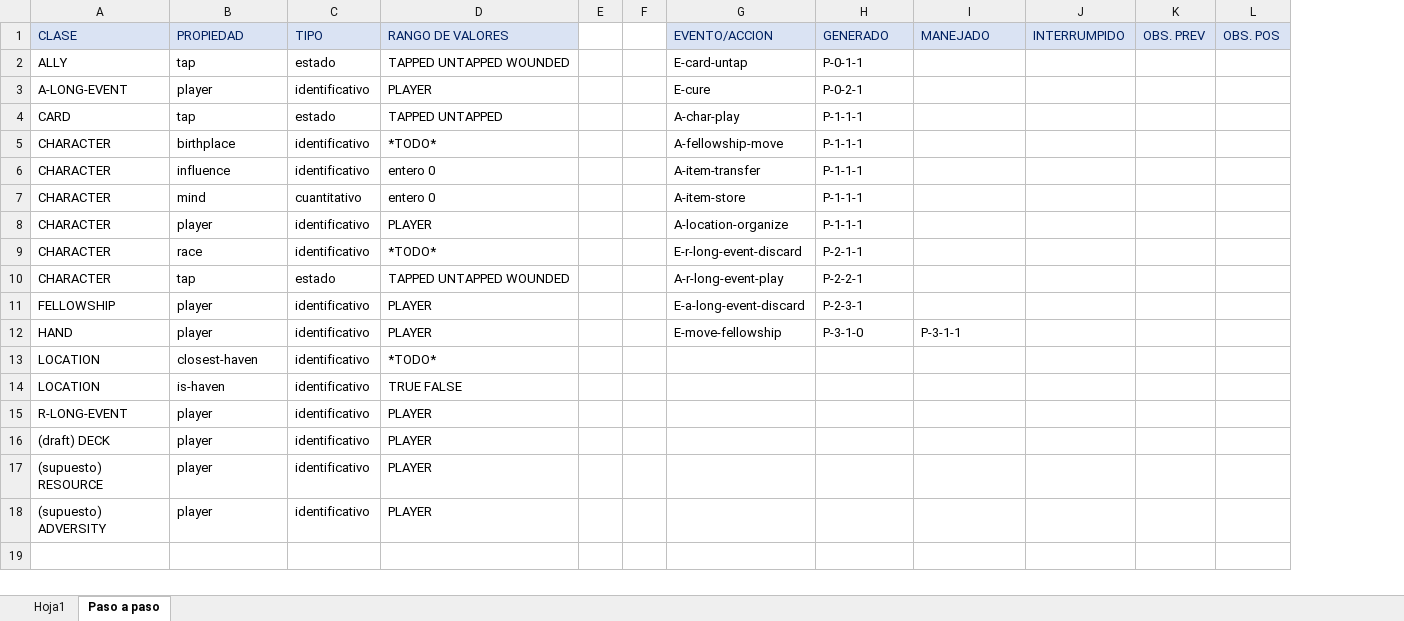
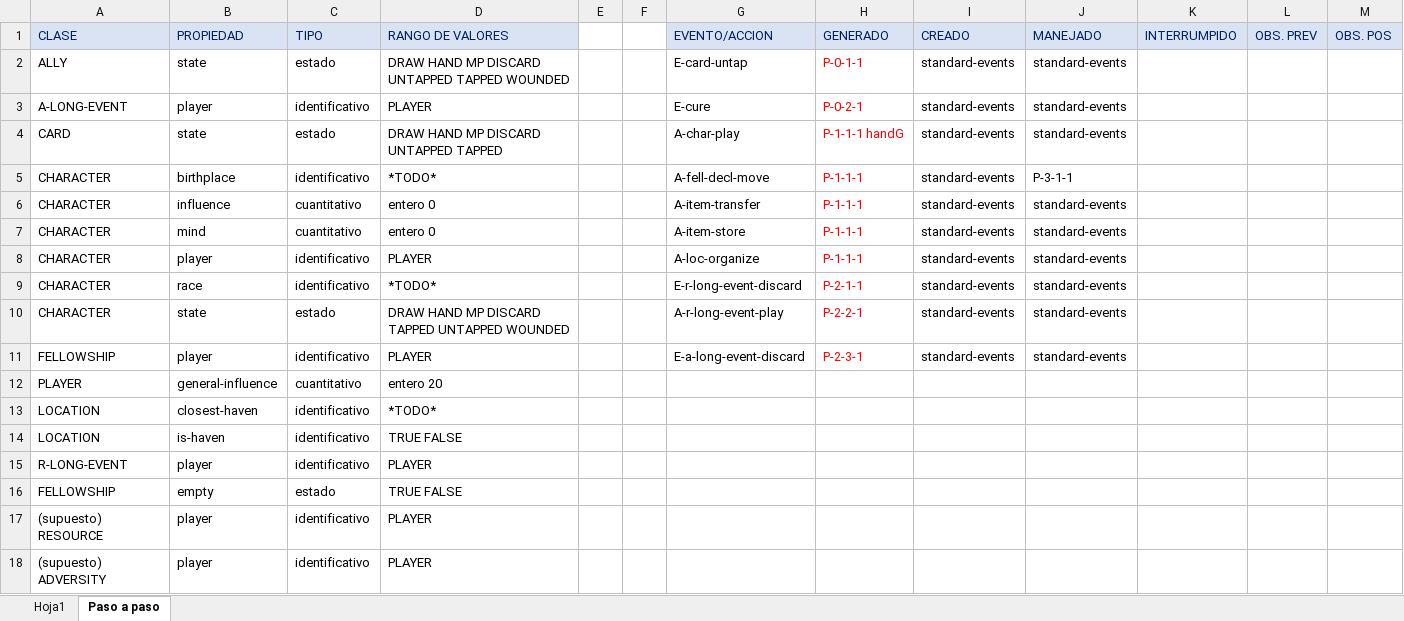
Before and after one commit to eru-manifestation/erus-will, an Excel workbook: developement/stam propiedades cartas.xlsx, sheet Paso a paso, drawn as a sheet; values as stored, in another font and other column widths than the file's, no borders; conditional formats not drawn; removed rows and columns are numbered as before the commit, all else as after; the diff names each change by its address in the sheet, - before the commit and + after, or states it on an @@ line.

Commit message:
Working hand for player1
Description of all event handlers till phase 3-1-1
Deletion of an unused handler
Creation of empty fellowship managers
Declaration of player and enemy on a turn
Creation of debug messages
Definition of the four havens
Preparation of the basic hand of player1
Quick fixes on loading order
Other fixes

```diff
--- a/developement/stam propiedades cartas.xlsx (sheet Paso a paso)
+++ b/developement/stam propiedades cartas.xlsx (sheet Paso a paso)
+column I (CREADO), rows 2-11: all standard-events
-B2 (PROPIEDAD): tap
+B2 (PROPIEDAD): state
-D2 (RANGO DE VALORES): TAPPED UNTAPPED WOUNDED
+D2 (RANGO DE VALORES): DRAW HAND MP DISCARD UNTAPPED TAPPED WOUNDED
-H2:H11 text colour: black
+H2:H11 text colour: #FF0000
-J2:J4 (MANEJADO): (empty)
+J2:J4 (MANEJADO): standard-events
-B4 (PROPIEDAD): tap
+B4 (PROPIEDAD): state
-D4 (RANGO DE VALORES): TAPPED UNTAPPED
+D4 (RANGO DE VALORES): DRAW HAND MP DISCARD UNTAPPED TAPPED
-H4 (GENERADO): P-1-1-1
+H4 (GENERADO): P-1-1-1 handG
-G5 (EVENTO/ACCION): A-fellowship-move
+G5 (EVENTO/ACCION): A-fell-decl-move
-J5 (MANEJADO): (empty)
+J5 (MANEJADO): P-3-1-1
-C6 (TIPO): identificativo
+C6 (TIPO): cuantitativo
-J6:J11 (MANEJADO): (empty)
+J6:J11 (MANEJADO): standard-events
-G8 (EVENTO/ACCION): A-location-organize
+G8 (EVENTO/ACCION): A-loc-organize
-B10 (PROPIEDAD): tap
+B10 (PROPIEDAD): state
-D10 (RANGO DE VALORES): TAPPED UNTAPPED WOUNDED
+D10 (RANGO DE VALORES): DRAW HAND MP DISCARD TAPPED UNTAPPED WOUNDED
-row 12: HAND | player | identificativo | PLAYER |  |  | E-move-fellowship | P-3-1-0 | P-3-1-1
+row 12: PLAYER | general-influence | cuantitativo | entero 20
-row 16: (draft) DECK | player | identificativo | PLAYER
+row 16: FELLOWSHIP | empty | estado | TRUE FALSE
```
Also changed, not shown: 24 other files.
